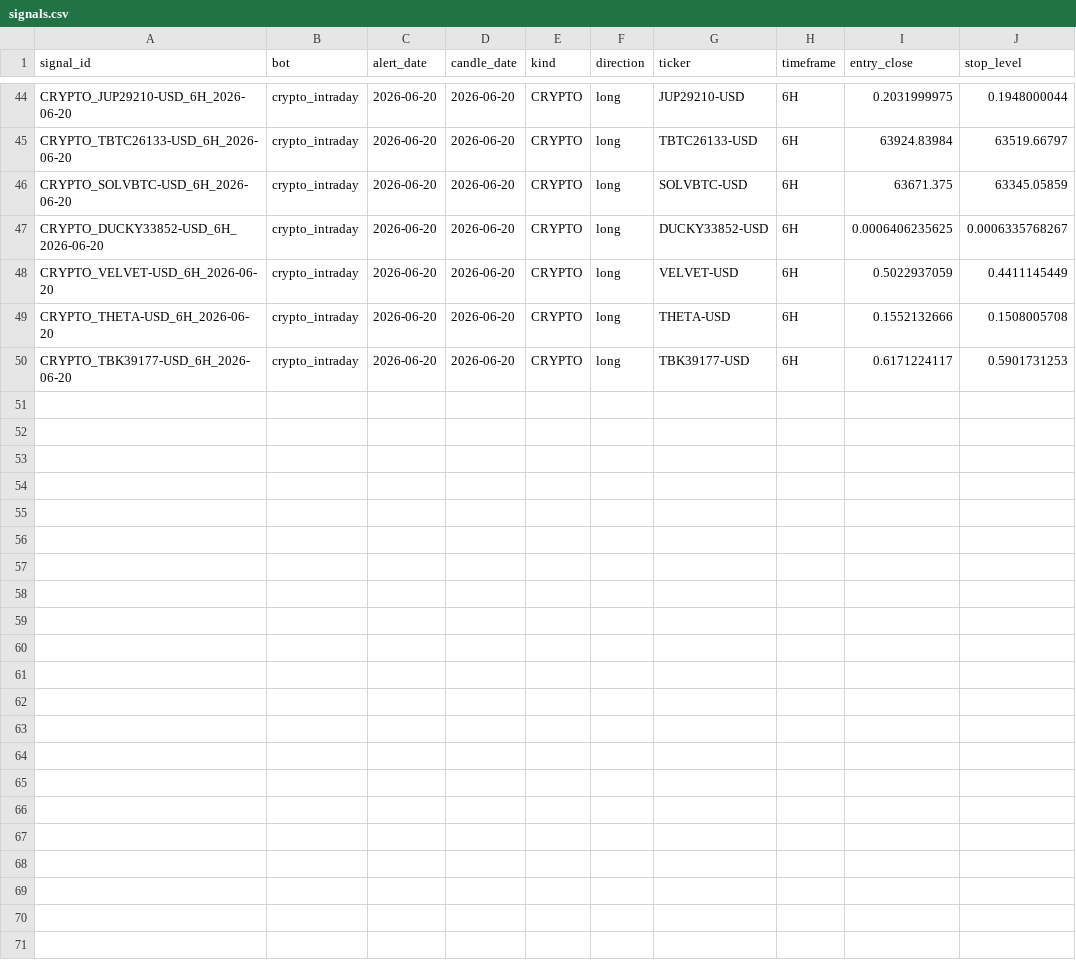
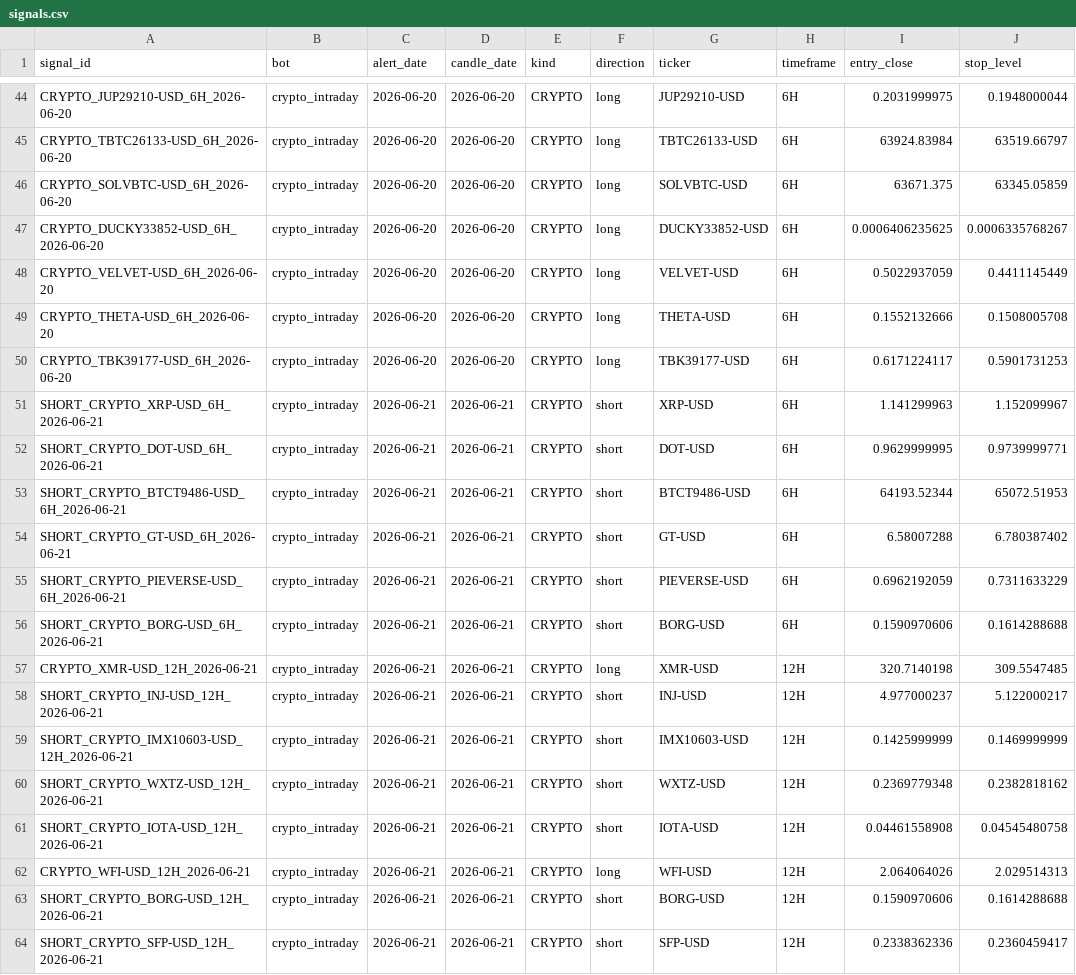
Before and after one commit to am140512623/candle-scanner, a CSV file: signals.csv, drawn as a sheet; only a part is shown, gaps mark what is left out.

```diff
--- a/signals.csv
+++ b/signals.csv
@@ -50 +50,15 @@ CRYPTO_THETA-USD_6H_2026-06-20,crypto_intraday,2026-06-20,2026-06-20,CRYPTO,long
 CRYPTO_TBK39177-USD_6H_2026-06-20,crypto_intraday,2026-06-20,2026-06-20,CRYPTO,long,TBK39177-USD,6H,0.6171224117,0.5901731253
+SHORT_CRYPTO_XRP-USD_6H_2026-06-21,crypto_intraday,2026-06-21,2026-06-21,CRYPTO,short,XRP-USD,6H,1.141299963,1.152099967
+SHORT_CRYPTO_DOT-USD_6H_2026-06-21,crypto_intraday,2026-06-21,2026-06-21,CRYPTO,short,DOT-USD,6H,0.9629999995,0.9739999771
+SHORT_CRYPTO_BTCT9486-USD_6H_2026-06-21,crypto_intraday,2026-06-21,2026-06-21,CRYPTO,short,BTCT9486-USD,6H,64193.52344,65072.51953
+SHORT_CRYPTO_GT-USD_6H_2026-06-21,crypto_intraday,2026-06-21,2026-06-21,CRYPTO,short,GT-USD,6H,6.58007288,6.780387402
+SHORT_CRYPTO_PIEVERSE-USD_6H_2026-06-21,crypto_intraday,2026-06-21,2026-06-21,CRYPTO,short,PIEVERSE-USD,6H,0.6962192059,0.7311633229
+SHORT_CRYPTO_BORG-USD_6H_2026-06-21,crypto_intraday,2026-06-21,2026-06-21,CRYPTO,short,BORG-USD,6H,0.1590970606,0.1614288688
+CRYPTO_XMR-USD_12H_2026-06-21,crypto_intraday,2026-06-21,2026-06-21,CRYPTO,long,XMR-USD,12H,320.7140198,309.5547485
+SHORT_CRYPTO_INJ-USD_12H_2026-06-21,crypto_intraday,2026-06-21,2026-06-21,CRYPTO,short,INJ-USD,12H,4.977000237,5.122000217
+SHORT_CRYPTO_IMX10603-USD_12H_2026-06-21,crypto_intraday,2026-06-21,2026-06-21,CRYPTO,short,IMX10603-USD,12H,0.1425999999,0.1469999999
+SHORT_CRYPTO_WXTZ-USD_12H_2026-06-21,crypto_intraday,2026-06-21,2026-06-21,CRYPTO,short,WXTZ-USD,12H,0.2369779348,0.2382818162
+SHORT_CRYPTO_IOTA-USD_12H_2026-06-21,crypto_intraday,2026-06-21,2026-06-21,CRYPTO,short,IOTA-USD,12H,0.04461558908,0.04545480758
+CRYPTO_WFI-USD_12H_2026-06-21,crypto_intraday,2026-06-21,2026-06-21,CRYPTO,long,WFI-USD,12H,2.064064026,2.029514313
+SHORT_CRYPTO_BORG-USD_12H_2026-06-21,crypto_intraday,2026-06-21,2026-06-21,CRYPTO,short,BORG-USD,12H,0.1590970606,0.1614288688
+SHORT_CRYPTO_SFP-USD_12H_2026-06-21,crypto_intraday,2026-06-21,2026-06-21,CRYPTO,short,SFP-USD,12H,0.2338362336,0.2360459417
```
